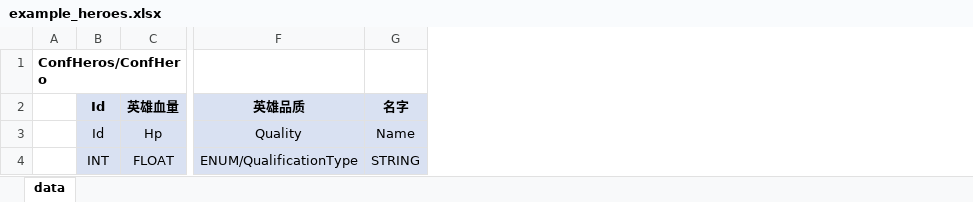
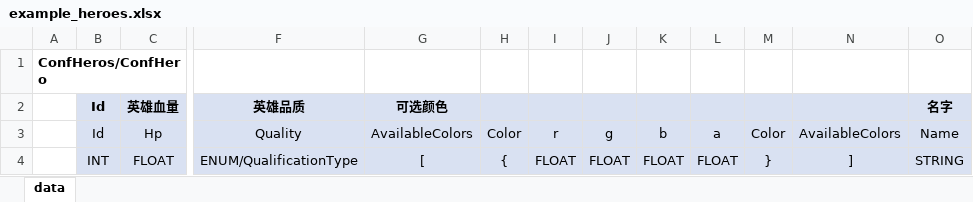
Before and after one commit to hsiuqnav/configMgr, an Excel workbook: resource/config_excel_example/example_heroes.xlsx, sheet data, drawn as a sheet; only a part is shown, gaps mark what is left out; values as stored, in another font and other column widths than the file's, no borders; the diff names each change by its address in the sheet, - before the commit and + after, or states it on an @@ line.

```diff
--- a/resource/config_excel_example/example_heroes.xlsx (sheet data)
+++ b/resource/config_excel_example/example_heroes.xlsx (sheet data)
+column G (AvailableColors), row 2: 可选颜色; row 4: [
+column H (Color), row 4: {
+column I (r), row 4: FLOAT
+column J (g), row 4: FLOAT
+column K (b), row 4: FLOAT
+column L (a), row 4: FLOAT
+column M (Color), row 4: }
+column N (AvailableColors), row 4: ]
```
Also changed, not shown: resource/策划配置/英雄表/heroes.xlsx, 27 other files.
